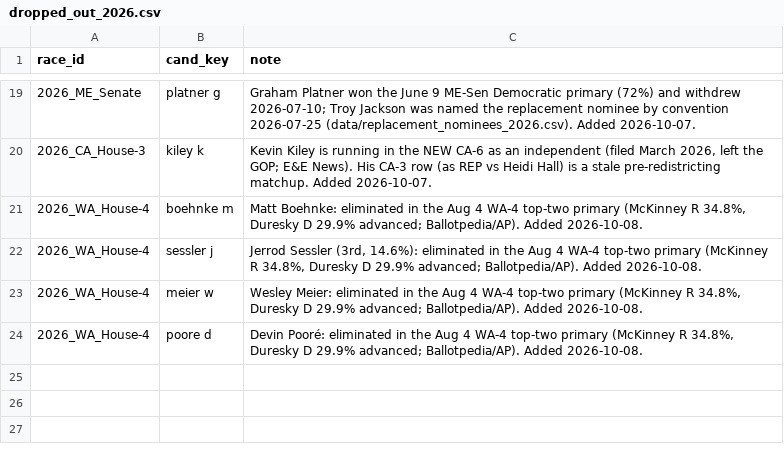
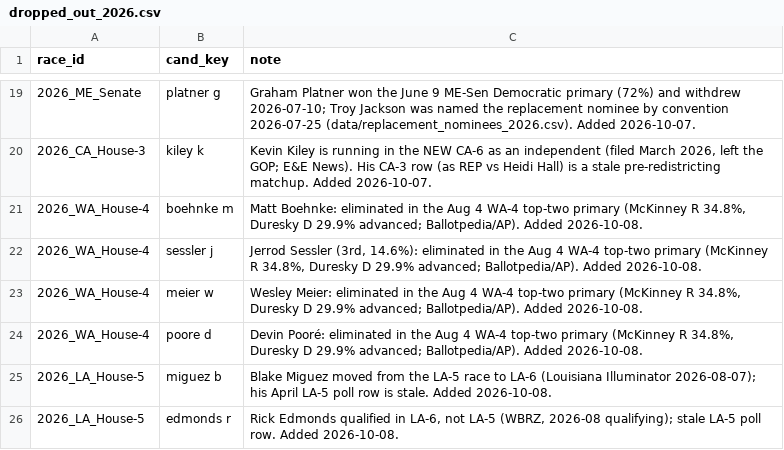
Before and after one commit to pjmerica/Polls-prediction-model, a CSV file: data/dropped_out_2026.csv, drawn as a sheet; only a part is shown, gaps mark what is left out.

```diff
--- a/data/dropped_out_2026.csv
+++ b/data/dropped_out_2026.csv
@@ -24 +24,3 @@ race_id,cand_key,note
 2026_WA_House-4,poore d,"Devin Pooré: eliminated in the Aug 4 WA-4 top-two primary (McKinney R 34.8%, Duresky D 29.9% advanced; Ballotpedia/AP). Added 2026-10-08."
+2026_LA_House-5,miguez b,Blake Miguez moved from the LA-5 race to LA-6 (Louisiana Illuminator 2026-08-07); his April LA-5 poll row is stale. Added 2026-10-08.
+2026_LA_House-5,edmonds r,"Rick Edmonds qualified in LA-6, not LA-5 (WBRZ, 2026-08 qualifying); stale LA-5 poll row. Added 2026-10-08."
```
Also changed, not shown: data/candidate_party_overrides.csv, 5 other files.
